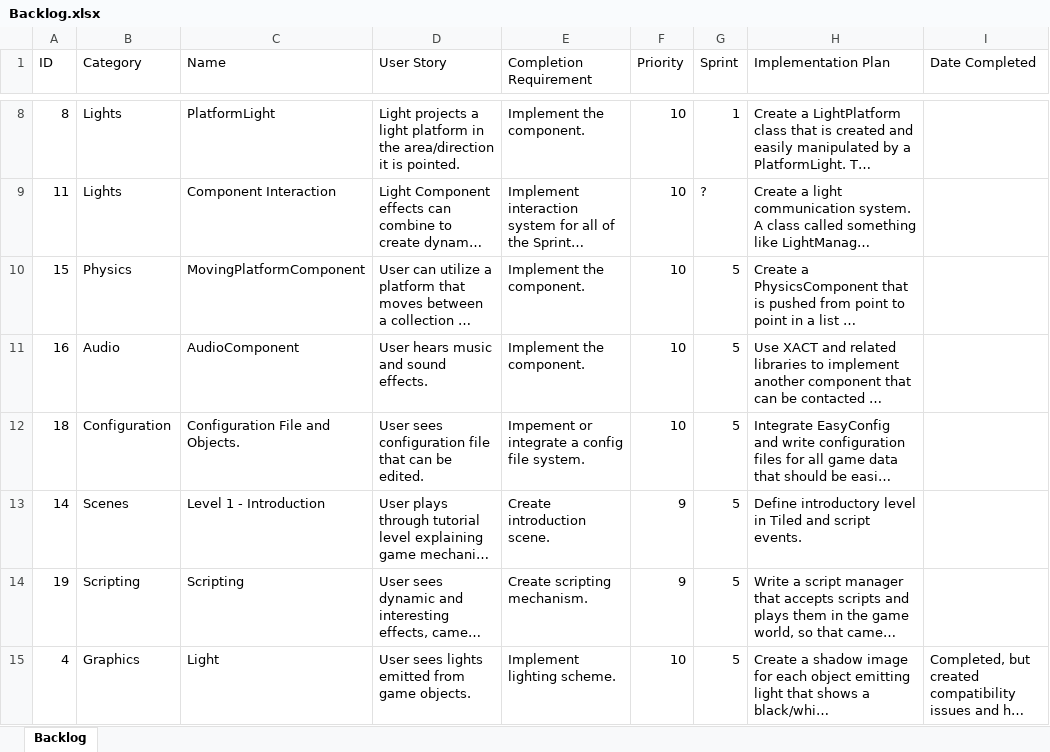
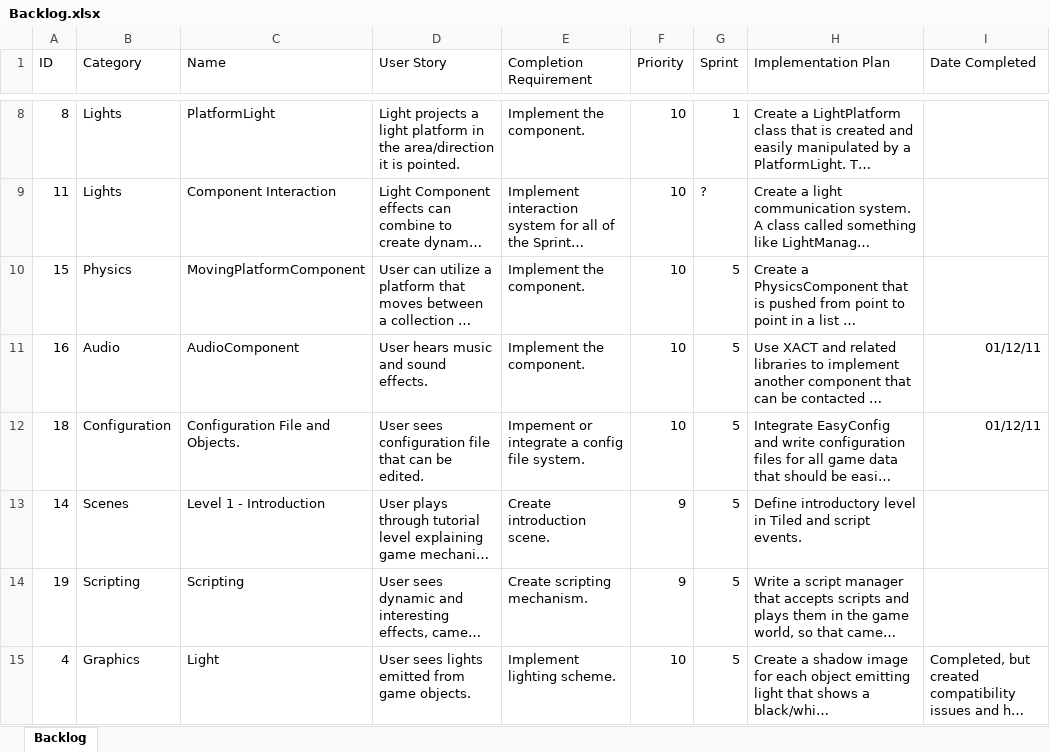
Before and after one commit to PhoenixWright/NePlus, an Excel workbook: WorkProducts/Backlog.xlsx, sheet Backlog, drawn as a sheet; only a part is shown, gaps mark what is left out; long unchanged cells end in …; values as stored, in another font and other column widths than the file's, no borders; the diff names each change by its address in the sheet, - before the commit and + after, or states it on an @@ line.

```diff
--- a/WorkProducts/Backlog.xlsx (sheet Backlog)
+++ b/WorkProducts/Backlog.xlsx (sheet Backlog)
-I11:I12 (Date Completed): (empty)
+I11:I12 (Date Completed): 01/12/11
```
Also changed, not shown: 52 other files.
